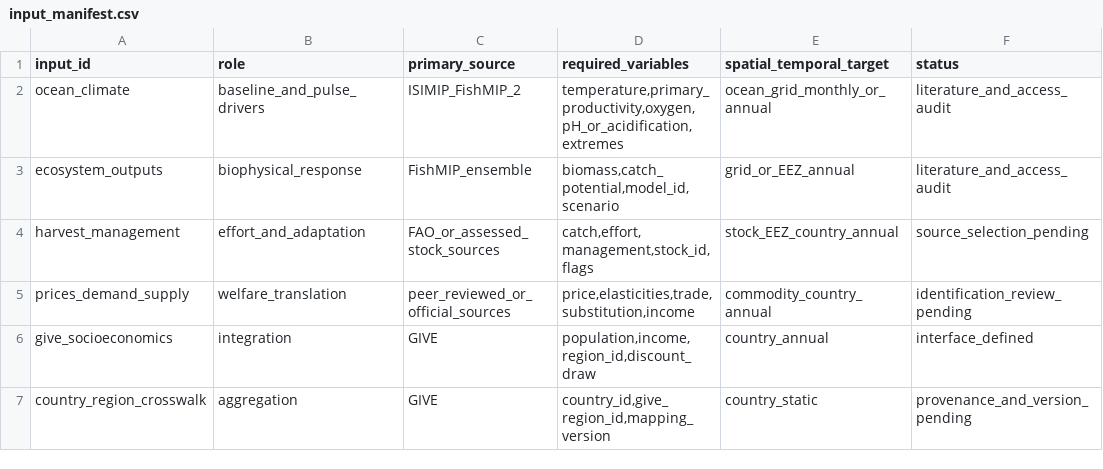
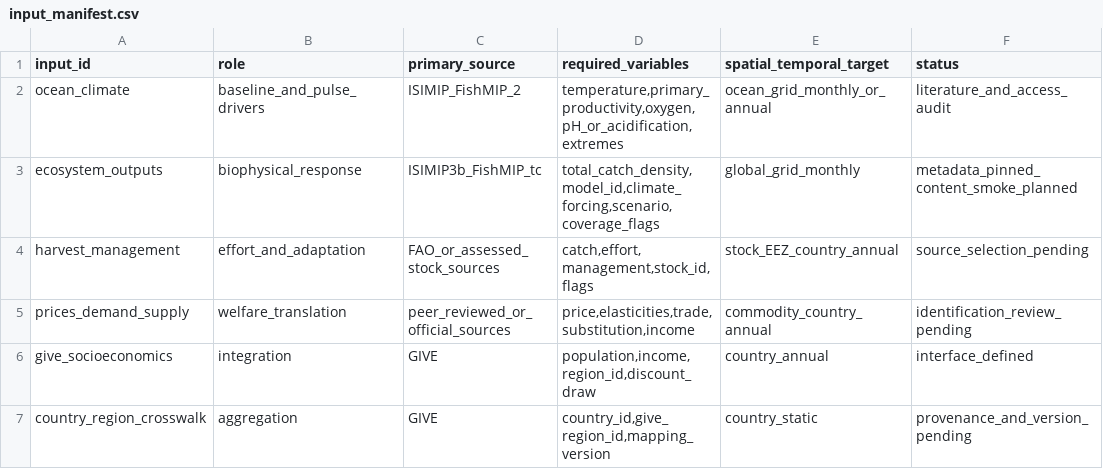
Before and after one commit to jbbcsu/give-wildfire-carbon-feedback, a CSV file: data/input_manifest.csv, drawn as a sheet.

Commit message:
Pin FishMIP acquisition content smoke

```diff
--- a/data/input_manifest.csv
+++ b/data/input_manifest.csv
@@ -2,3 +2,3 @@ input_id,role,primary_source,required_variables,spatial_temporal_target,status
 ocean_climate,baseline_and_pulse_drivers,ISIMIP_FishMIP_2,"temperature,primary_productivity,oxygen,pH_or_acidification,extremes",ocean_grid_monthly_or_annual,literature_and_access_audit
-ecosystem_outputs,biophysical_response,FishMIP_ensemble,"biomass,catch_potential,model_id,scenario",grid_or_EEZ_annual,literature_and_access_audit
+ecosystem_outputs,biophysical_response,ISIMIP3b_FishMIP_tc,"total_catch_density,model_id,climate_forcing,scenario,coverage_flags",global_grid_monthly,metadata_pinned_content_smoke_planned
 harvest_management,effort_and_adaptation,FAO_or_assessed_stock_sources,"catch,effort,management,stock_id,flags",stock_EEZ_country_annual,source_selection_pending
```
Also changed, not shown: 8 other files.
